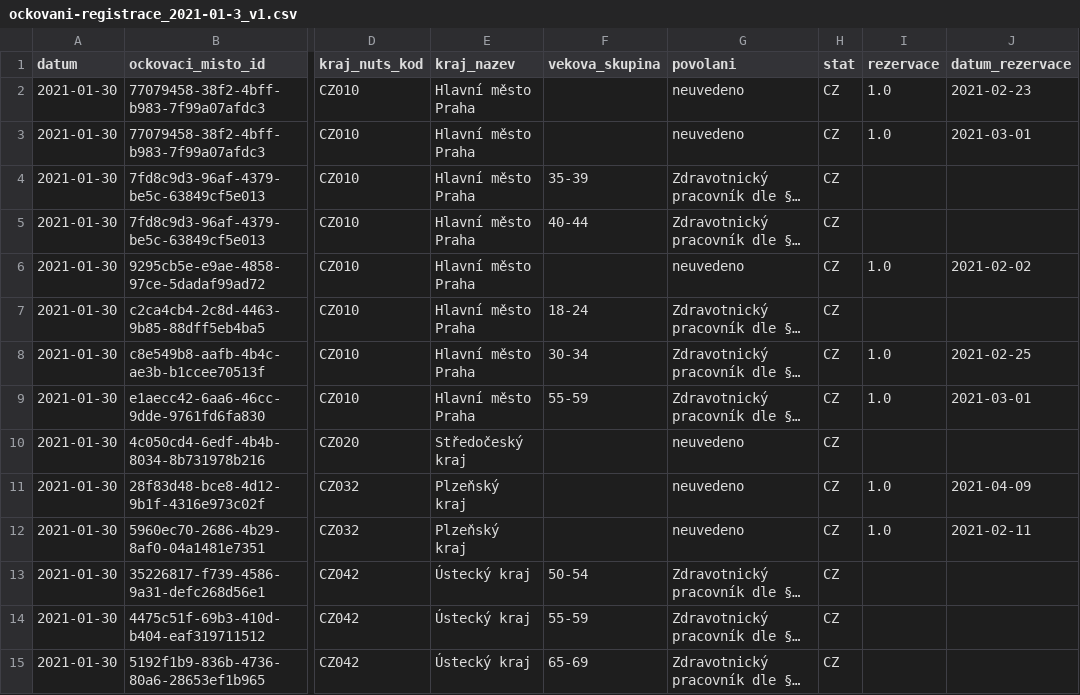
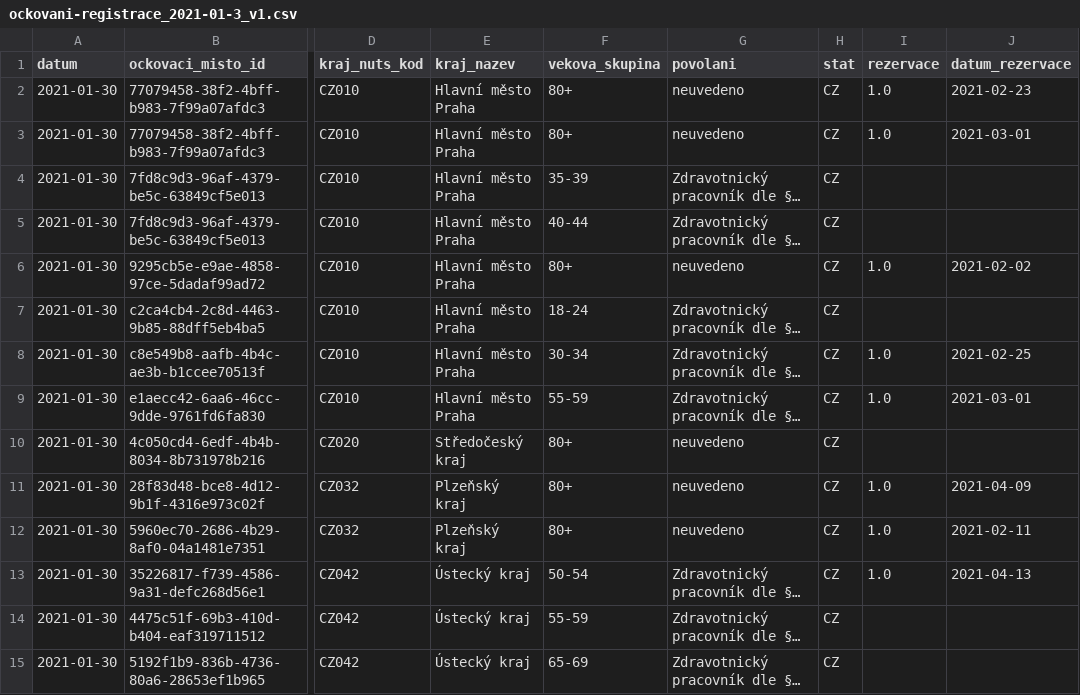
Before and after one commit to michalskop/mzcr-cz-covid-19-data, a CSV file: ockovani-registrace_2021-01-3_v1.csv, drawn as a sheet; only a part is shown, gaps mark what is left out; long unchanged cells end in …; the diff covers the shown part only; the diff names each change by its address in the sheet, - before the commit and + after, or states it on an @@ line.

```diff
--- a/ockovani-registrace_2021-01-3_v1.csv
+++ b/ockovani-registrace_2021-01-3_v1.csv
-F2:F3 (vekova_skupina): (empty)
+F2:F3 (vekova_skupina): 80+
-F6 (vekova_skupina): (empty)
+F6 (vekova_skupina): 80+
-F10:F12 (vekova_skupina): (empty)
+F10:F12 (vekova_skupina): 80+
-I13 (rezervace): (empty)
+I13 (rezervace): 1.0
-J13 (datum_rezervace): (empty)
+J13 (datum_rezervace): 2021-04-13
```
Also changed, not shown: 1 removed row and 52 edited cells elsewhere in this file, ockovani-registrace_2021-01-1_v1.csv, ockovani-registrace_2021-01-2_v1.csv, 3 other files.
